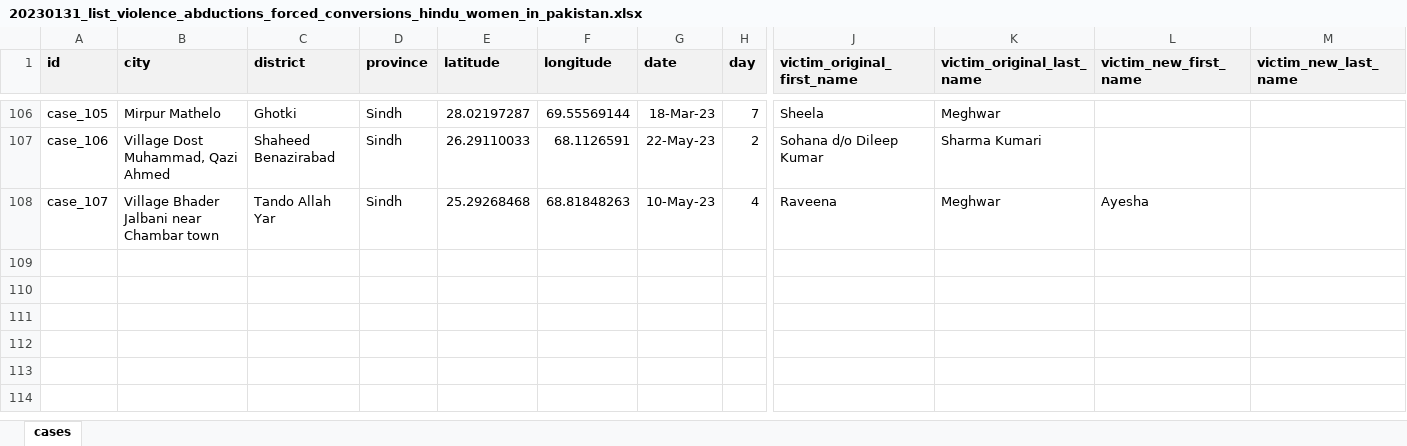
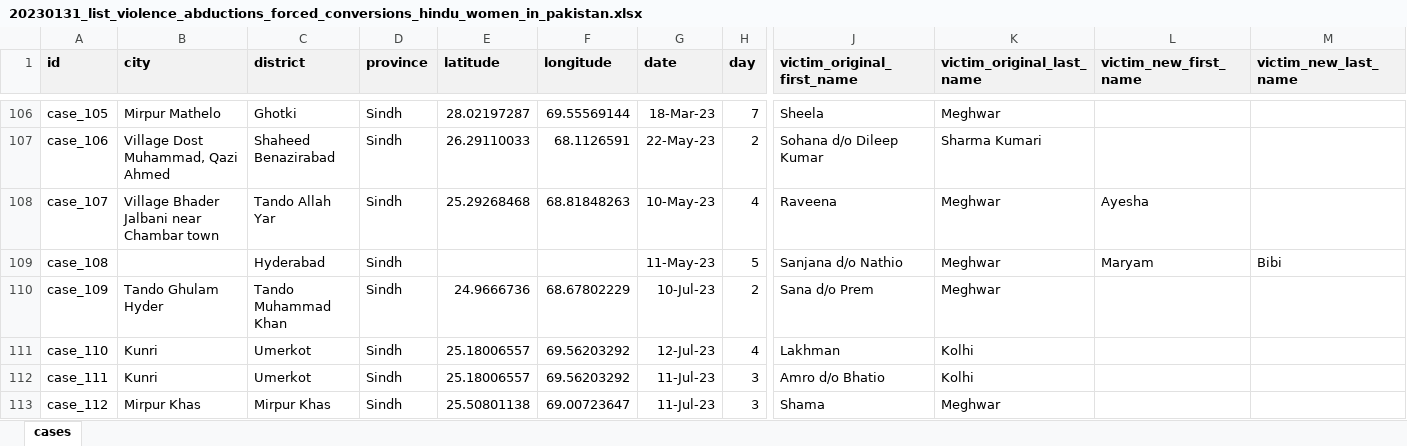
Before and after one commit to vindicindic/hindus_in_pakistan, an Excel workbook: data/daahip-w/20230131_list_violence_abductions_forced_conversions_hindu_women_in_pakistan.xlsx, sheet cases, drawn as a sheet; only a part is shown, gaps mark what is left out; values as stored, in another font and other column widths than the file's, no borders; rows hold the shown columns only; the diff names each change by its address in the sheet, - before the commit and + after, or states it on an @@ line.

```diff
--- a/data/daahip-w/20230131_list_violence_abductions_forced_conversions_hindu_women_in_pakistan.xlsx (sheet cases)
+++ b/data/daahip-w/20230131_list_violence_abductions_forced_conversions_hindu_women_in_pakistan.xlsx (sheet cases)
+row 109: case_108 |  | Hyderabad | Sindh |  |  | 11-May-23 | 5 | Sanjana d/o Nathio | Meghwar | Maryam | Bibi
+row 110: case_109 | Tando Ghulam Hyder | Tando Muhammad Khan | Sindh | 24.9666736 | 68.67802229 | 10-Jul-23 | 2 | Sana d/o Prem | Meghwar
+row 111: case_110 | Kunri | Umerkot | Sindh | 25.18006557 | 69.56203292 | 12-Jul-23 | 4 | Lakhman | Kolhi
+row 112: case_111 | Kunri | Umerkot | Sindh | 25.18006557 | 69.56203292 | 11-Jul-23 | 3 | Amro d/o Bhatio | Kolhi
+row 113: case_112 | Mirpur Khas | Mirpur Khas | Sindh | 25.50801138 | 69.00723647 | 11-Jul-23 | 3 | Shama | Meghwar
```
Also changed, not shown: data/list_hindu_temples_in_pak/20230408_list_hindu_temples_pakistan.xlsx, 10 other files.
